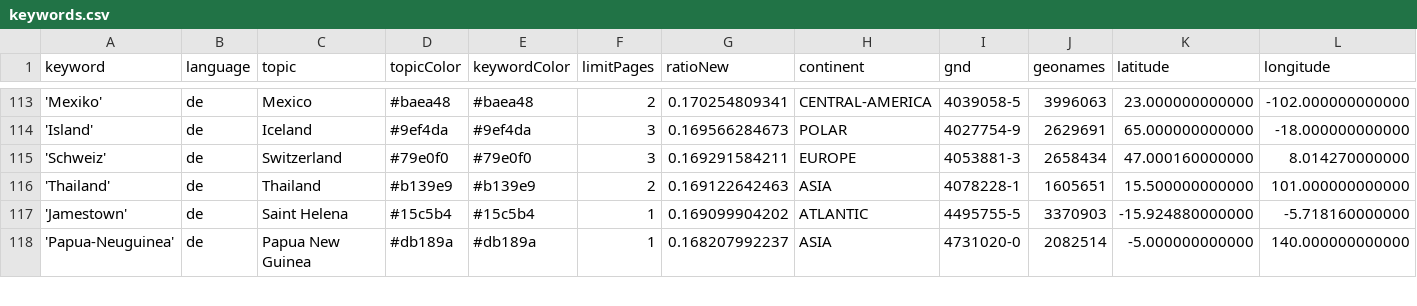
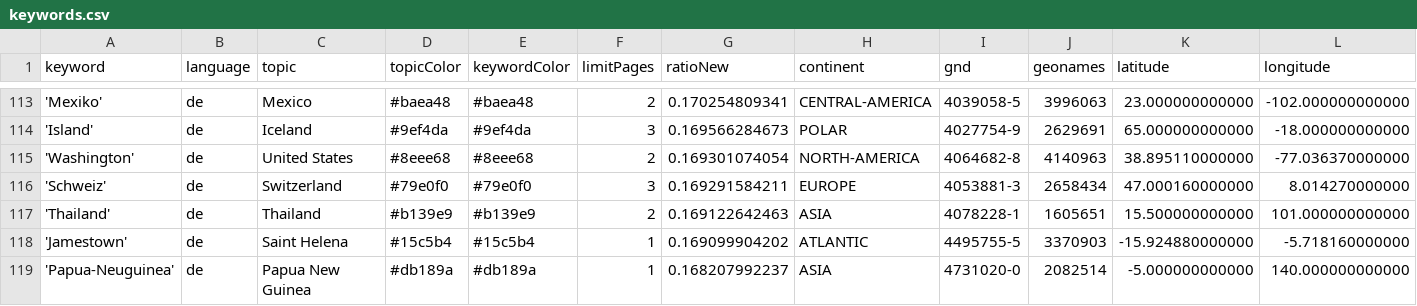
Before and after one commit to mizilett-news/ortsFluesterer, a CSV file: keywords.csv, drawn as a sheet; only a part is shown, gaps mark what is left out; rows hold the shown columns only; the diff covers the shown part only; the diff names each change by its address in the sheet, - before the commit and + after, or states it on an @@ line.

```diff
--- a/keywords.csv
+++ b/keywords.csv
+row 115: 'Washington' | de | United States | #8eee68 | #8eee68 | 2 | 0.169301074054 | NORTH-AMERICA | 4064682-8 | 4140963 | 38.895110000000 | -77.036370000000
```
Also changed, not shown: 4 added rows, 5 removed rows and 6 edited cells elsewhere in this file, 1 other file.
